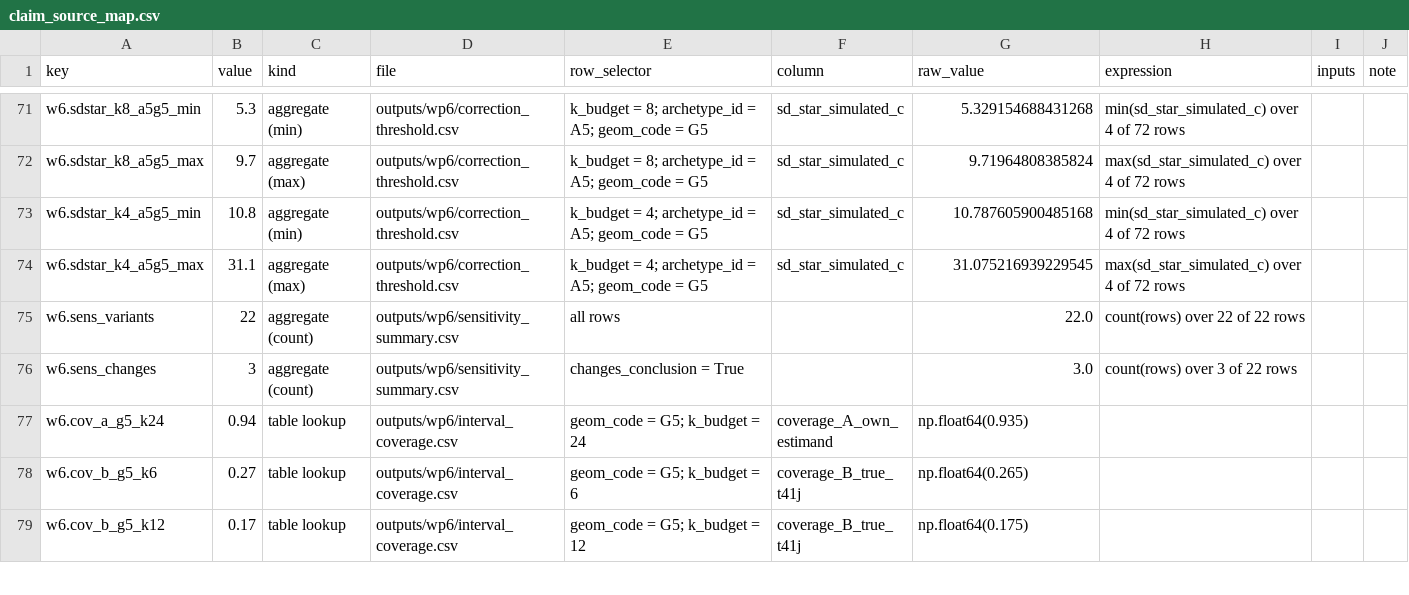
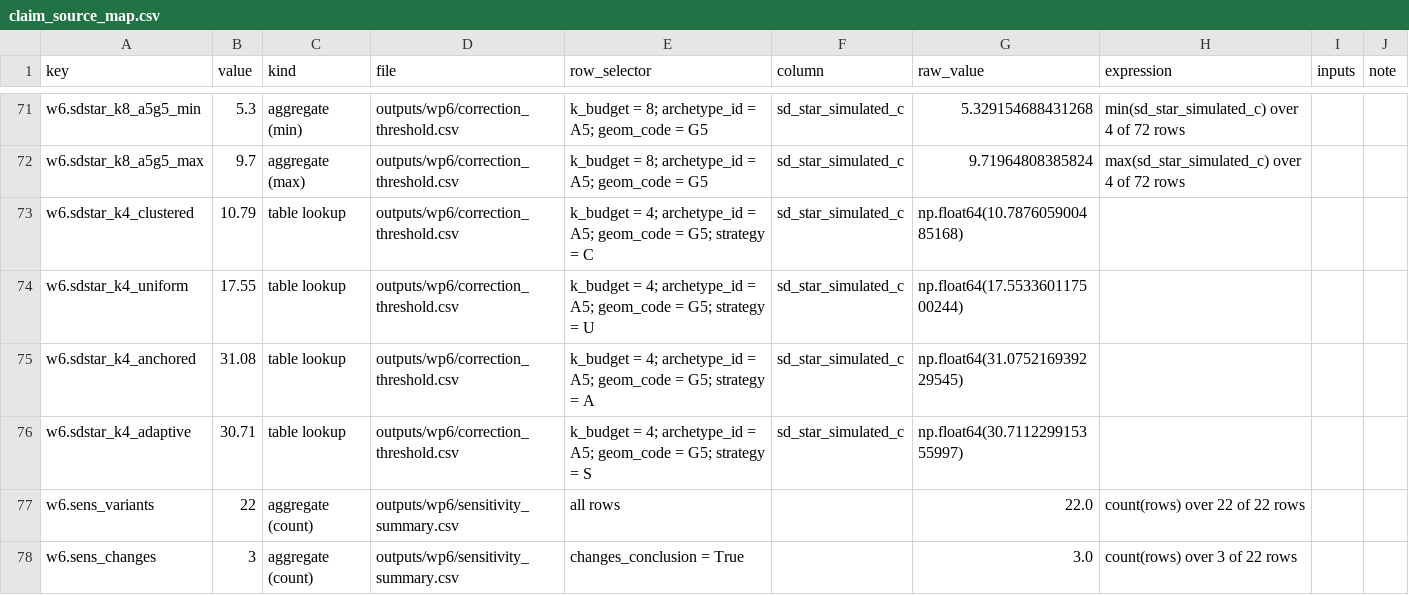
Before and after one commit to tjsingh143/NNL-Charpy-Test-Matrix-Study, a CSV file: report/claim_source_map.csv, drawn as a sheet; only a part is shown, gaps mark what is left out; the shorter side is filled out with more unchanged rows; removed rows and columns are numbered as before the commit, all else as after; the diff names each change by its address in the sheet, - before the commit and + after, or states it on an @@ line.

```diff
--- a/report/claim_source_map.csv
+++ b/report/claim_source_map.csv
-row 73: w6.sdstar_k4_a5g5_min | 10.8 | aggregate (min) | outputs/wp6/correction_threshold.csv | k_budget = 4; archetype_id = A5; geom_code = G5 | sd_star_simulated_c | 10.787605900485168 | min(sd_star_simulated_c) over 4 of 72 rows
-row 74: w6.sdstar_k4_a5g5_max | 31.1 | aggregate (max) | outputs/wp6/correction_threshold.csv | k_budget = 4; archetype_id = A5; geom_code = G5 | sd_star_simulated_c | 31.075216939229545 | max(sd_star_simulated_c) over 4 of 72 rows
+row 73: w6.sdstar_k4_clustered | 10.79 | table lookup | outputs/wp6/correction_threshold.csv | k_budget = 4; archetype_id = A5; geom_code = G5; strategy = C | sd_star_simulated_c | np.float64(10.787605900485168)
+row 74: w6.sdstar_k4_uniform | 17.55 | table lookup | outputs/wp6/correction_threshold.csv | k_budget = 4; archetype_id = A5; geom_code = G5; strategy = U | sd_star_simulated_c | np.float64(17.553360117500244)
+row 75: w6.sdstar_k4_anchored | 31.08 | table lookup | outputs/wp6/correction_threshold.csv | k_budget = 4; archetype_id = A5; geom_code = G5; strategy = A | sd_star_simulated_c | np.float64(31.075216939229545)
+row 76: w6.sdstar_k4_adaptive | 30.71 | table lookup | outputs/wp6/correction_threshold.csv | k_budget = 4; archetype_id = A5; geom_code = G5; strategy = S | sd_star_simulated_c | np.float64(30.711229915355997)
```
Also changed, not shown: report/wp7_check_results.csv, 5 other files.
